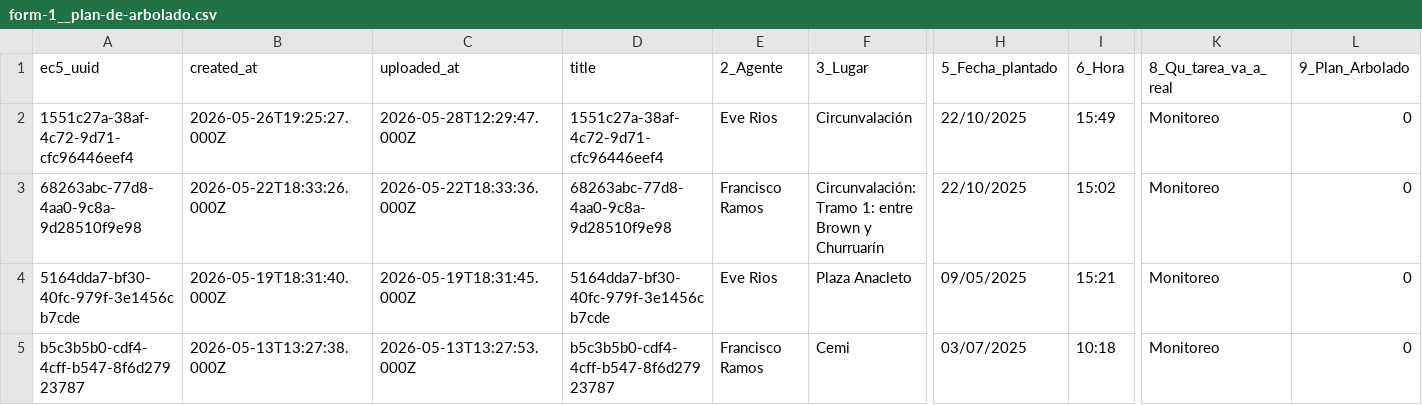
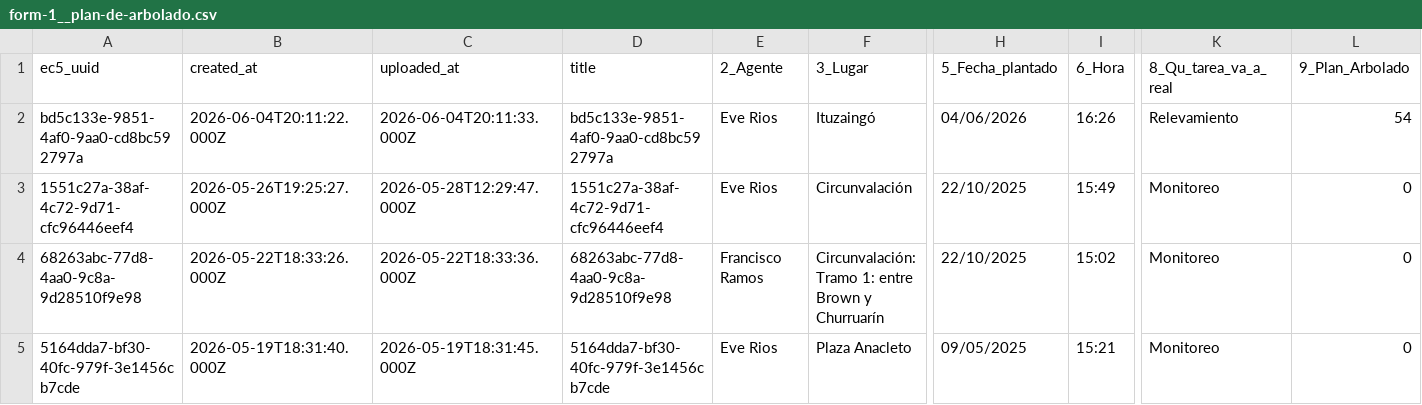
Before and after one commit to Pierino91/Monitor_plantacion_plan_arbolado, a CSV file: data/form-1__plan-de-arbolado.csv, drawn as a sheet; only a part is shown, gaps mark what is left out; the shorter side is filled out with more unchanged rows; rows hold the shown columns only; the diff names each change by its address in the sheet, - before the commit and + after, or states it on an @@ line.

Commit message:
Actualizacion ahora actualiza automáticamente si la plataforma agrega observaciones, queda pendiente actualizar la parte de informes

```diff
--- a/data/form-1__plan-de-arbolado.csv
+++ b/data/form-1__plan-de-arbolado.csv
+row 2: bd5c133e-9851-4af0-9aa0-cd8bc592797a | 2026-06-04T20:11:22.000Z | 2026-06-04T20:11:33.000Z | bd5c133e-9851-4af0-9aa0-cd8bc592797a | Eve Rios | Ituzaingó | 04/06/2026 | 16:26 | Relevamiento | 54
```
Also changed, not shown: 5 other files.
